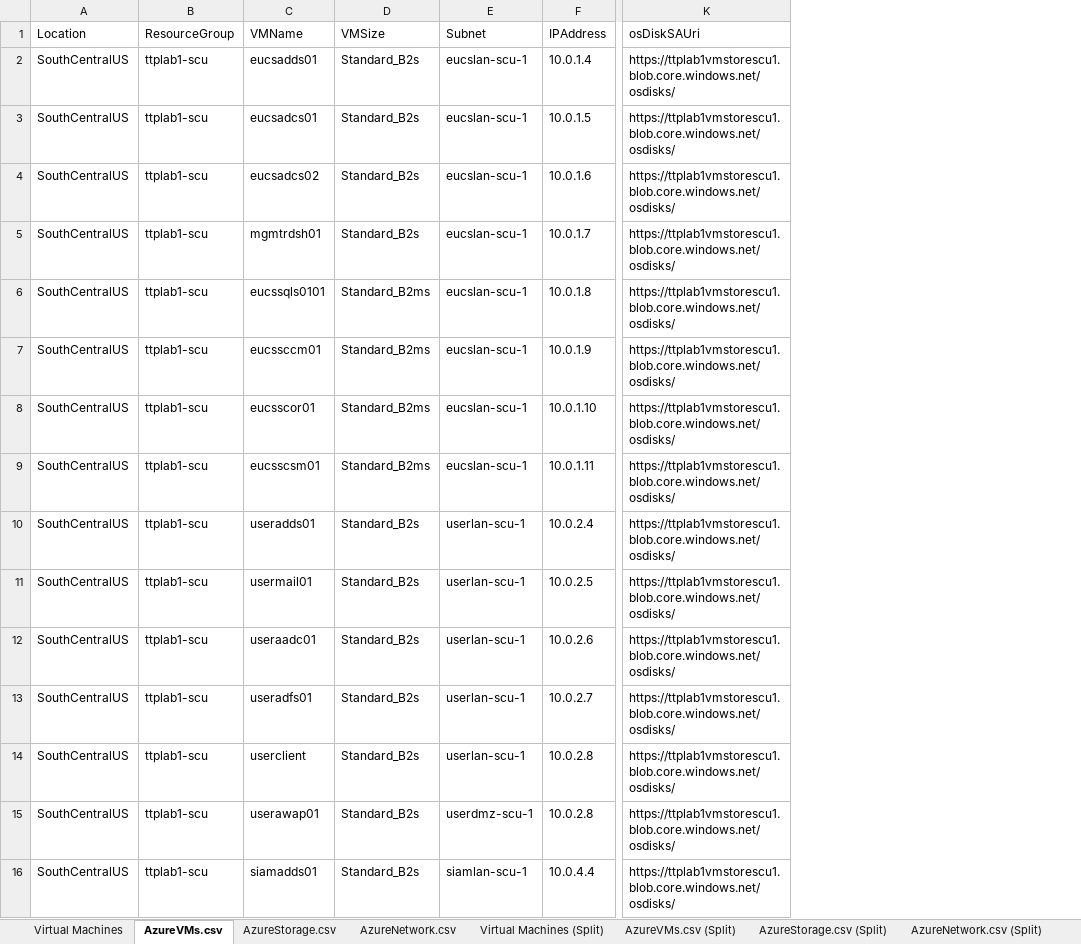
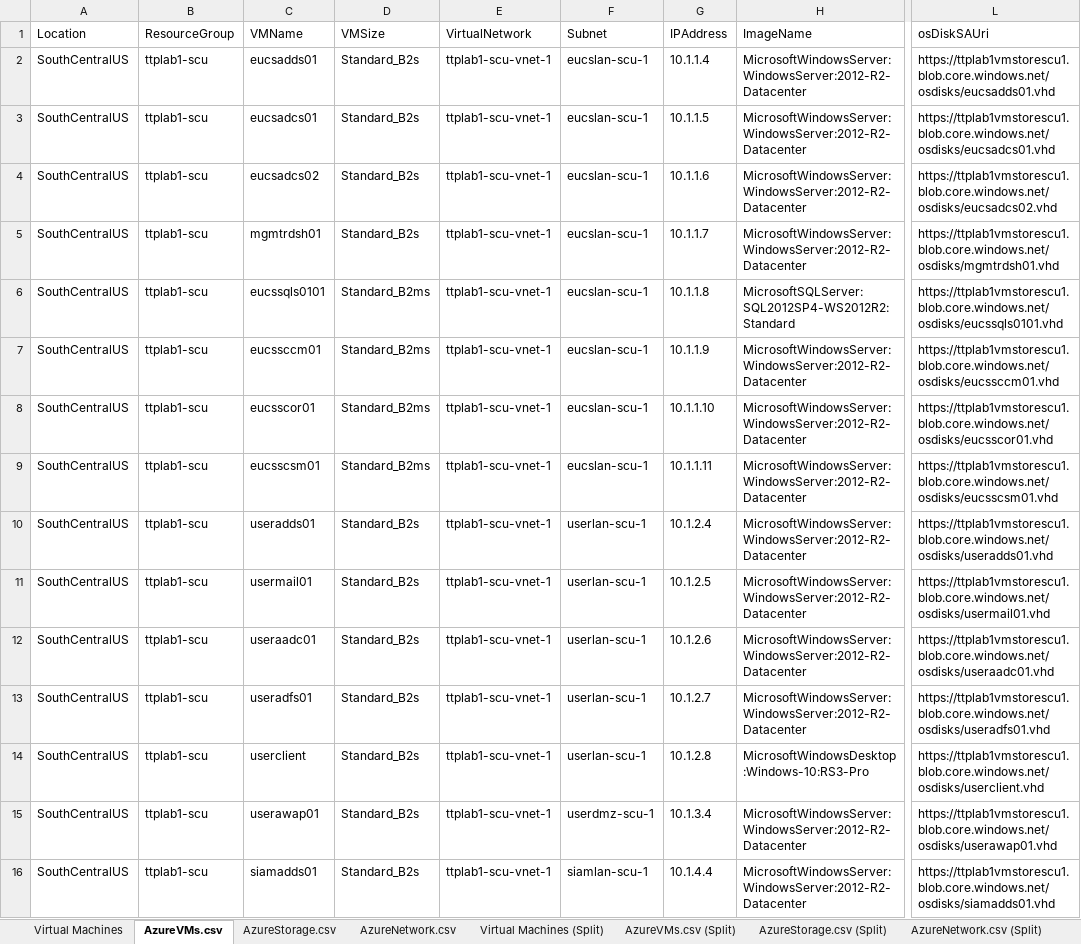
Before and after one commit to Lima9092/AzureAutomation, an Excel workbook: Azure Lab.xlsx, sheet AzureVMs.csv, drawn as a sheet; only a part is shown, gaps mark what is left out; values as stored, in another font and other column widths than the file's, no borders; addresses are those after the commit; the diff covers the shown part only; the diff names each change by its address in the sheet, - before the commit and + after, or states it on an @@ line.

```diff
--- a/Azure Lab.xlsx (sheet AzureVMs.csv)
+++ b/Azure Lab.xlsx (sheet AzureVMs.csv)
+column E (VirtualNetwork), rows 2-16: all ttplab1-scu-vnet-1
+column H (ImageName), rows 2-16: MicrosoftWindowsServer:WindowsServer:2012-R2-Datacenter | MicrosoftWindowsServer:WindowsServer:2012-R2-Datacenter | MicrosoftWindowsServer:WindowsServer:2012-R2-Datacenter | MicrosoftWindowsServer:WindowsServer:2012-R2-Datacenter | MicrosoftSQLServer:SQL2012SP4-WS2012R2:Standard | MicrosoftWindowsServer:WindowsServer:2012-R2-Datacenter | MicrosoftWindowsServer:WindowsServer:2012-R2-Datacenter | MicrosoftWindowsServer:WindowsServer:2012-R2-Datacenter | MicrosoftWindowsServer:WindowsServer:2012-R2-Datacenter | MicrosoftWindowsServer:WindowsServer:2012-R2-Datacenter | MicrosoftWindowsServer:WindowsServer:2012-R2-Datacenter | MicrosoftWindowsServer:WindowsServer:2012-R2-Datacenter | MicrosoftWindowsDesktop:Windows-10:RS3-Pro | MicrosoftWindowsServer:WindowsServer:2012-R2-Datacenter | MicrosoftWindowsServer:WindowsServer:2012-R2-Datacenter
-G2 (IPAddress): 10.0.1.4
+G2 (IPAddress): 10.1.1.4
-L2 (osDiskSAUri): https://ttplab1vmstorescu1.blob.core.windows.net/osdisks/
+L2 (osDiskSAUri): https://ttplab1vmstorescu1.blob.core.windows.net/osdisks/eucsadds01.vhd
-G3 (IPAddress): 10.0.1.5
+G3 (IPAddress): 10.1.1.5
-L3 (osDiskSAUri): https://ttplab1vmstorescu1.blob.core.windows.net/osdisks/
+L3 (osDiskSAUri): https://ttplab1vmstorescu1.blob.core.windows.net/osdisks/eucsadcs01.vhd
-G4 (IPAddress): 10.0.1.6
+G4 (IPAddress): 10.1.1.6
-L4 (osDiskSAUri): https://ttplab1vmstorescu1.blob.core.windows.net/osdisks/
+L4 (osDiskSAUri): https://ttplab1vmstorescu1.blob.core.windows.net/osdisks/eucsadcs02.vhd
-G5 (IPAddress): 10.0.1.7
+G5 (IPAddress): 10.1.1.7
-L5 (osDiskSAUri): https://ttplab1vmstorescu1.blob.core.windows.net/osdisks/
+L5 (osDiskSAUri): https://ttplab1vmstorescu1.blob.core.windows.net/osdisks/mgmtrdsh01.vhd
-G6 (IPAddress): 10.0.1.8
+G6 (IPAddress): 10.1.1.8
-L6 (osDiskSAUri): https://ttplab1vmstorescu1.blob.core.windows.net/osdisks/
+L6 (osDiskSAUri): https://ttplab1vmstorescu1.blob.core.windows.net/osdisks/eucssqls0101.vhd
-G7 (IPAddress): 10.0.1.9
+G7 (IPAddress): 10.1.1.9
-L7 (osDiskSAUri): https://ttplab1vmstorescu1.blob.core.windows.net/osdisks/
+L7 (osDiskSAUri): https://ttplab1vmstorescu1.blob.core.windows.net/osdisks/eucssccm01.vhd
-G8 (IPAddress): 10.0.1.10
+G8 (IPAddress): 10.1.1.10
-L8 (osDiskSAUri): https://ttplab1vmstorescu1.blob.core.windows.net/osdisks/
+L8 (osDiskSAUri): https://ttplab1vmstorescu1.blob.core.windows.net/osdisks/eucsscor01.vhd
-G9 (IPAddress): 10.0.1.11
+G9 (IPAddress): 10.1.1.11
-L9 (osDiskSAUri): https://ttplab1vmstorescu1.blob.core.windows.net/osdisks/
+L9 (osDiskSAUri): https://ttplab1vmstorescu1.blob.core.windows.net/osdisks/eucsscsm01.vhd
-G10 (IPAddress): 10.0.2.4
+G10 (IPAddress): 10.1.2.4
-L10 (osDiskSAUri): https://ttplab1vmstorescu1.blob.core.windows.net/osdisks/
+L10 (osDiskSAUri): https://ttplab1vmstorescu1.blob.core.windows.net/osdisks/useradds01.vhd
-G11 (IPAddress): 10.0.2.5
+G11 (IPAddress): 10.1.2.5
-L11 (osDiskSAUri): https://ttplab1vmstorescu1.blob.core.windows.net/osdisks/
+L11 (osDiskSAUri): https://ttplab1vmstorescu1.blob.core.windows.net/osdisks/usermail01.vhd
-G12 (IPAddress): 10.0.2.6
+G12 (IPAddress): 10.1.2.6
-L12 (osDiskSAUri): https://ttplab1vmstorescu1.blob.core.windows.net/osdisks/
+L12 (osDiskSAUri): https://ttplab1vmstorescu1.blob.core.windows.net/osdisks/useraadc01.vhd
-G13 (IPAddress): 10.0.2.7
+G13 (IPAddress): 10.1.2.7
-L13 (osDiskSAUri): https://ttplab1vmstorescu1.blob.core.windows.net/osdisks/
+L13 (osDiskSAUri): https://ttplab1vmstorescu1.blob.core.windows.net/osdisks/useradfs01.vhd
-G14 (IPAddress): 10.0.2.8
+G14 (IPAddress): 10.1.2.8
-L14 (osDiskSAUri): https://ttplab1vmstorescu1.blob.core.windows.net/osdisks/
+L14 (osDiskSAUri): https://ttplab1vmstorescu1.blob.core.windows.net/osdisks/userclient.vhd
-G15 (IPAddress): 10.0.2.8
+G15 (IPAddress): 10.1.3.4
-L15 (osDiskSAUri): https://ttplab1vmstorescu1.blob.core.windows.net/osdisks/
+L15 (osDiskSAUri): https://ttplab1vmstorescu1.blob.core.windows.net/osdisks/userawap01.vhd
-G16 (IPAddress): 10.0.4.4
+G16 (IPAddress): 10.1.4.4
-L16 (osDiskSAUri): https://ttplab1vmstorescu1.blob.core.windows.net/osdisks/
+L16 (osDiskSAUri): https://ttplab1vmstorescu1.blob.core.windows.net/osdisks/siamadds01.vhd
```
Also changed, not shown: 14 edited cells elsewhere in this sheet, sheet AzureVMs.csv (Split), sheet Virtual Machines, sheet Virtual Machines (Split), sheet AzureNetwork.csv (Split), sheet AzureNetwork.csv, formulas that keep their value, 5 other files.
